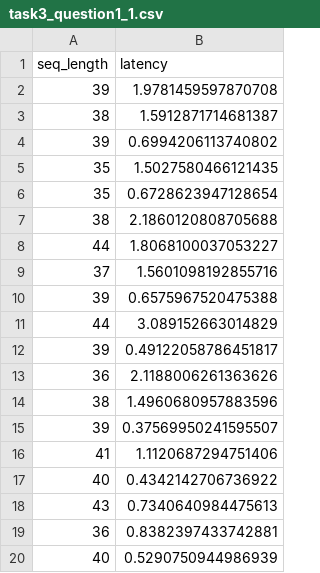
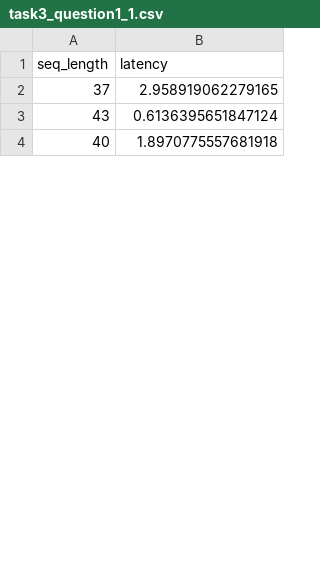
Before and after one commit to javierdlrm/lmcache-vllm-extended, a CSV file: frontend/reports/backup_task3/task3_question1_1.csv, drawn as a sheet; only a part is shown; the diff covers the shown part only.

```diff
--- a/frontend/reports/backup_task3/task3_question1_1.csv
+++ b/frontend/reports/backup_task3/task3_question1_1.csv
@@ -1,20 +1,4 @@
 seq_length,latency
-39,1.9781459597870708
-38,1.5912871714681387
-39,0.6994206113740802
-35,1.5027580466121435
-35,0.6728623947128654
-38,2.1860120808705688
-44,1.8068100037053227
-37,1.5601098192855716
-39,0.6575967520475388
-44,3.089152663014829
-39,0.49122058786451817
-36,2.1188006261363626
-38,1.4960680957883596
-39,0.37569950241595507
-41,1.1120687294751406
-40,0.4342142706736922
-43,0.7340640984475613
-36,0.8382397433742881
-40,0.5290750944986939
+37,2.958919062279165
+43,0.6136395651847124
+40,1.8970775557681918
```
Also changed, not shown: 27 added rows and 11 removed rows elsewhere in this file, frontend/reports/backup_task3/task3_question1_1_rag.csv, 7 other files.
